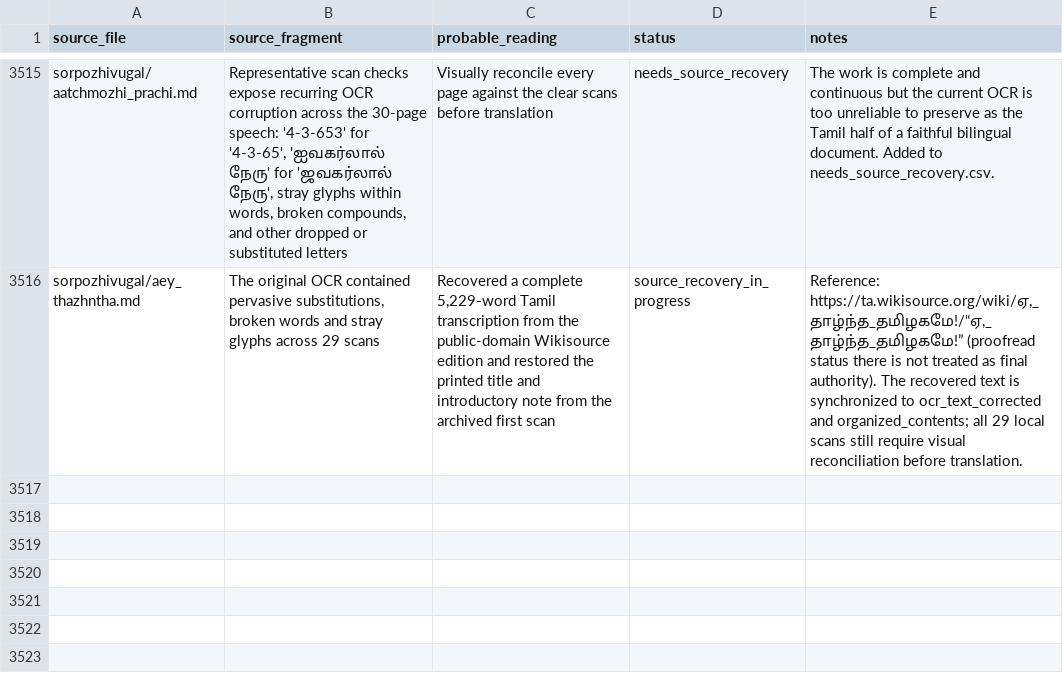
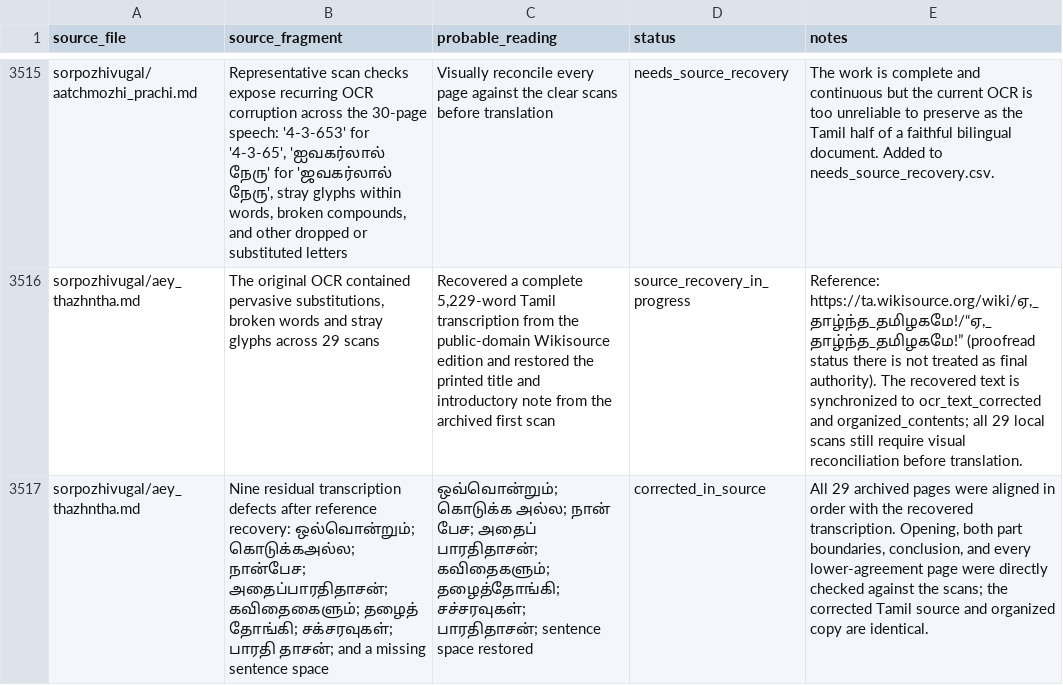
Before and after one commit to pugazg/anna-corpus, a CSV file: outputs/annavin_text_extractor/translated_contents/_translation_state/ocr_concerns.csv, drawn as a sheet; only a part is shown, gaps mark what is left out; the diff names each change by its address in the sheet, - before the commit and + after, or states it on an @@ line.

Commit message:
verify and begin Aey Thazhntha translation

```diff
--- a/outputs/annavin_text_extractor/translated_contents/_translation_state/ocr_concerns.csv
+++ b/outputs/annavin_text_extractor/translated_contents/_translation_state/ocr_concerns.csv
+row 3517: sorpozhivugal/aey_thazhntha.md | Nine residual transcription defects after reference recovery: ஒல்வொன்றும்; கொடுக்கஅல்ல; நான்பேச; அதைப்பாரதிதாசன்; கவிதைகைளும்; தழைத் தோங்கி; சக்சரவுகள்; பாரதி தாசன்; and a missing sentence space | ஒவ்வொன்றும்; கொடுக்க அல்ல; நான் பேச; அதைப் பாரதிதாசன்; கவிதைகளும்; தழைத்தோங்கி; சச்சரவுகள்; பாரதிதாசன்; sentence space restored | corrected_in_source | All 29 archived pages were aligned in order with the recovered transcription. Opening, both part boundaries, conclusion, and every lower-agreement page were directly checked against the scans; the corrected Tamil source and organized copy are identical.
```
Also changed, not shown: outputs/annavin_text_extractor/organized_contents/_merge_state/source_map.csv, outputs/annavin_text_extractor/translated_contents/_translation_state/needs_source_recovery.csv, 6 other files.
